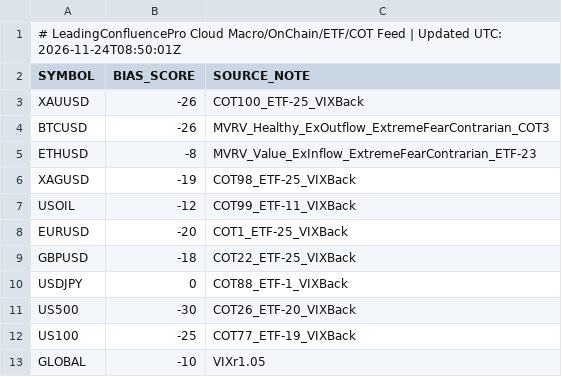
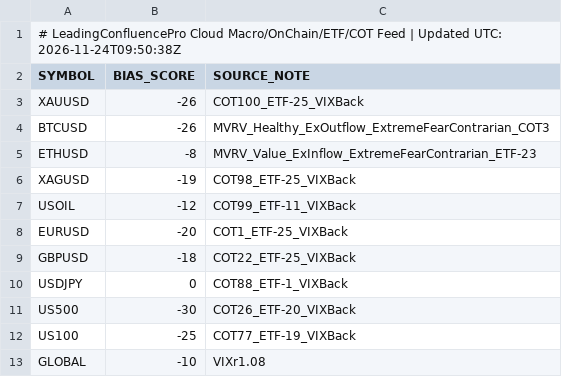
Before and after one commit to gamehotspot62/mt5-leading-confluence-cloud, a CSV file: data/MacroFlowBias.csv, drawn as a sheet.

```diff
--- a/data/MacroFlowBias.csv
+++ b/data/MacroFlowBias.csv
@@ -1,2 +1,2 @@
-# LeadingConfluencePro Cloud Macro/OnChain/ETF/COT Feed | Updated UTC: 2026-11-24T08:50:01Z
+# LeadingConfluencePro Cloud Macro/OnChain/ETF/COT Feed | Updated UTC: 2026-11-24T09:50:38Z
 SYMBOL,BIAS_SCORE,SOURCE_NOTE
@@ -12,2 +12,2 @@ US500,-30,COT26_ETF-20_VIXBack
 US100,-25,COT77_ETF-19_VIXBack
-GLOBAL,-10,VIXr1.05
+GLOBAL,-10,VIXr1.08
```
Also changed, not shown: 3 other files.
